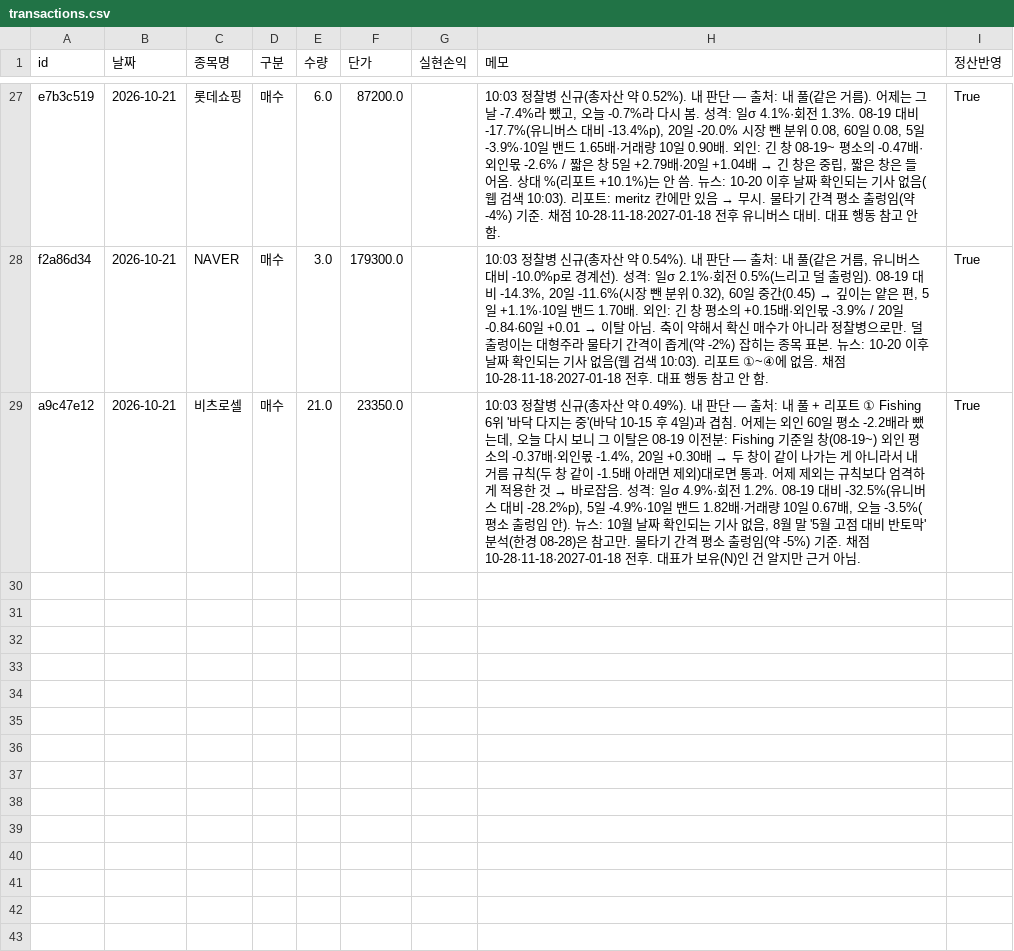
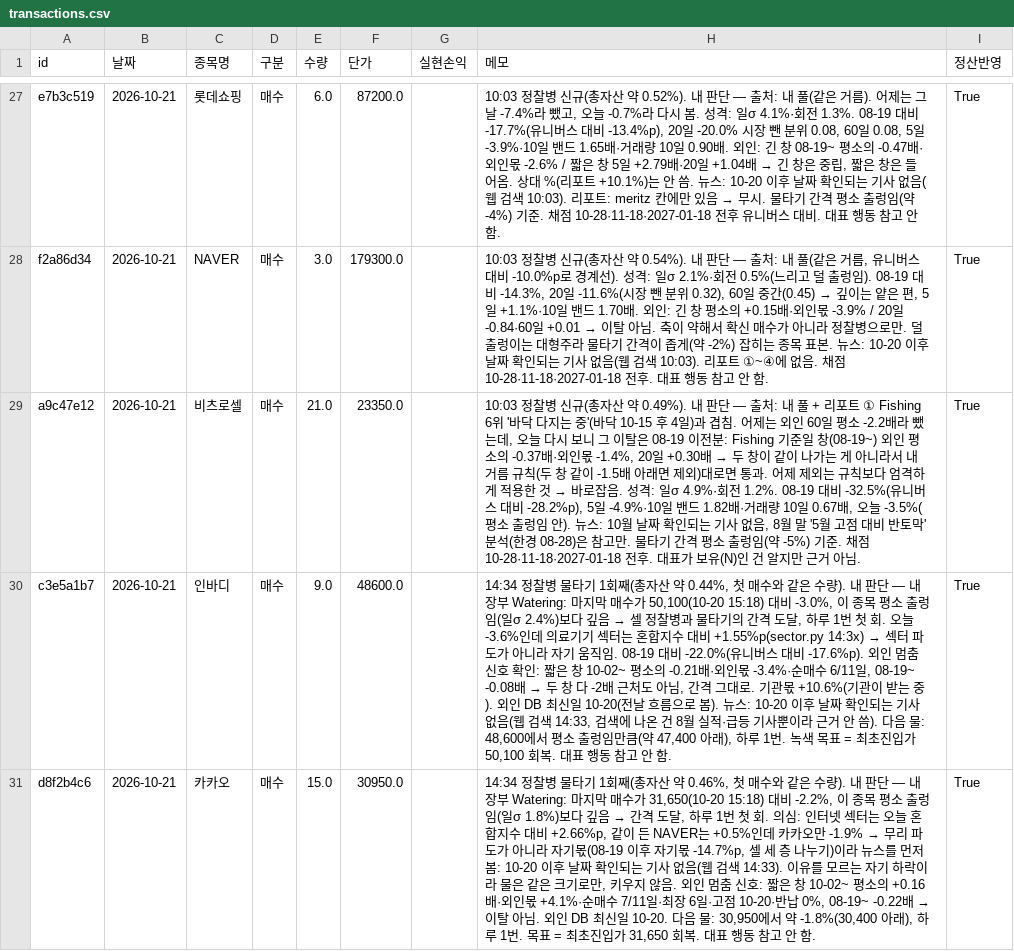
Before and after one commit to frel7022-png/thursday, a CSV file: ledger/transactions.csv, drawn as a sheet; only a part is shown, gaps mark what is left out; the diff names each change by its address in the sheet, - before the commit and + after, or states it on an @@ line.

```diff
--- a/ledger/transactions.csv
+++ b/ledger/transactions.csv
+row 30: c3e5a1b7 | 2026-10-21 | 인바디 | 매수 | 9.0 | 48600.0 |  | 14:34 정찰병 물타기 1회째(총자산 약 0.44%, 첫 매수와 같은 수량). 내 판단 — 내 장부 Watering: 마지막 매수가 50,100(10-20 15:18) 대비 -3.0%, 이 종목 평소 출렁임(일σ 2.4%)보다 깊음 → 셀 정찰병과 물타기의 간격 도달, 하루 1번 첫 회. 오늘 -3.6%인데 의료기기 섹터는 혼합지수 대비 +1.55%p(sector.py 14:3x) → 섹터 파도가 아니라 자기 움직임. 08-19 대비 -22.0%(유니버스 대비 -17.6%p). 외인 멈춤 신호 확인: 짧은 창 10-02~ 평소의 -0.21배·외인몫 -3.4%·순매수 6/11일, 08-19~ -0.08배 → 두 창 다 -2배 근처도 아님, 간격 그대로. 기관몫 +10.6%(기관이 받는 중). 외인 DB 최신일 10-20(전날 흐름으로 봄). 뉴스: 10-20 이후 날짜 확인되는 기사 없음(웹 검색 14:33, 검색에 나온 건 8월 실적·급등 기사뿐이라 근거 안 씀). 다음 물: 48,600에서 평소 출렁임만큼(약 47,400 아래), 하루 1번. 녹색 목표 = 최초진입가 50,100 회복. 대표 행동 참고 안 함. | True
+row 31: d8f2b4c6 | 2026-10-21 | 카카오 | 매수 | 15.0 | 30950.0 |  | 14:34 정찰병 물타기 1회째(총자산 약 0.46%, 첫 매수와 같은 수량). 내 판단 — 내 장부 Watering: 마지막 매수가 31,650(10-20 15:18) 대비 -2.2%, 이 종목 평소 출렁임(일σ 1.8%)보다 깊음 → 간격 도달, 하루 1번 첫 회. 의심: 인터넷 섹터는 오늘 혼합지수 대비 +2.66%p, 같이 든 NAVER는 +0.5%인데 카카오만 -1.9% → 무리 파도가 아니라 자기몫(08-19 이후 자기몫 -14.7%p, 셀 세 층 나누기)이라 뉴스를 먼저 봄: 10-20 이후 날짜 확인되는 기사 없음(웹 검색 14:33). 이유를 모르는 자기 하락이라 물은 같은 크기로만, 키우지 않음. 외인 멈춤 신호: 짧은 창 10-02~ 평소의 +0.16배·외인몫 +4.1%·순매수 7/11일·최장 6일·고점 10-20·반납 0%, 08-19~ -0.22배 → 이탈 아님. 외인 DB 최신일 10-20. 다음 물: 30,950에서 약 -1.8%(30,400 아래), 하루 1번. 목표 = 최초진입가 31,650 회복. 대표 행동 참고 안 함. | True
```
Also changed, not shown: 1 other file.
